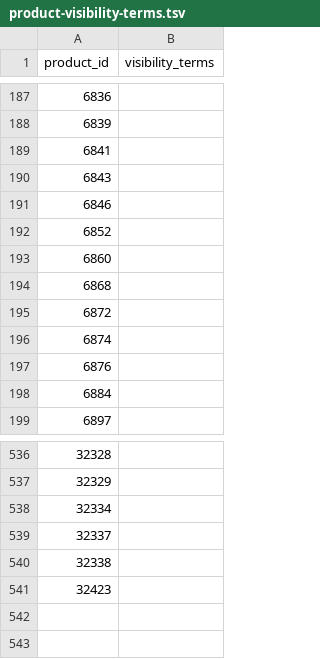
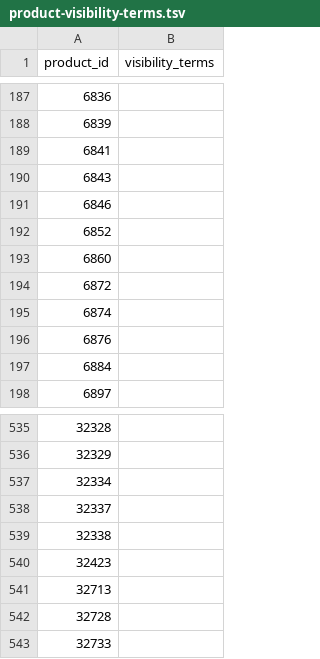
Before and after one commit to Antonio-Richaud/productosjumbo-data, a TSV file: data/current/product-visibility-terms.tsv, drawn as a sheet; only a part is shown, gaps mark what is left out; removed rows and columns are numbered as before the commit, all else as after; the diff names each change by its address in the sheet, - before the commit and + after, or states it on an @@ line.

```diff
--- a/data/current/product-visibility-terms.tsv
+++ b/data/current/product-visibility-terms.tsv
-row 194: 6868
+row 541: 32713
+row 542: 32728
+row 543: 32733
```
Also changed, not shown: data/current/categories.csv, data/current/product-category-relations.tsv, 6 other files.
